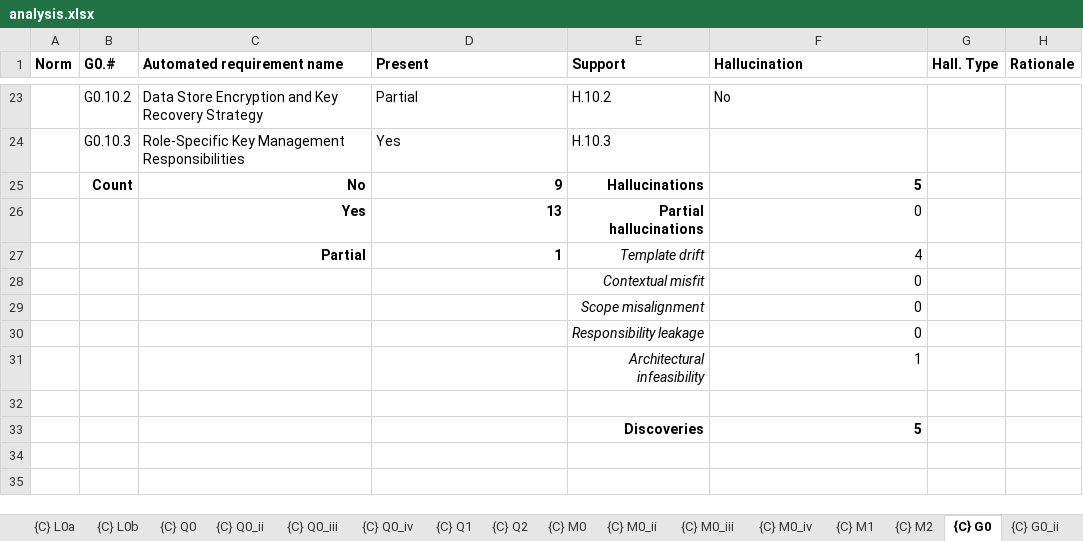
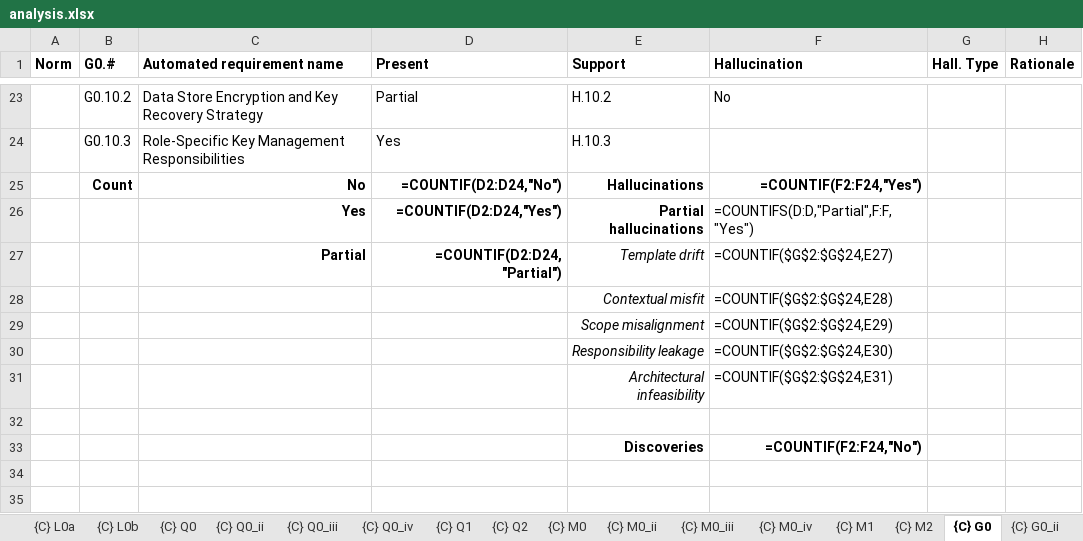
Before and after one commit to STRAST-UPM/ai_requirements_generation_rr, an Excel workbook: results/analysis/analysis.xlsx, sheet {C} G0, drawn as a sheet; only a part is shown, gaps mark what is left out; values as stored, in another font and other column widths than the file's, no borders; formulas without a stored value are shown as written; conditional formats not drawn; the diff names each change by its address in the sheet, - before the commit and + after, or states it on an @@ line.

```diff
--- a/results/analysis/analysis.xlsx (sheet {C} G0)
+++ b/results/analysis/analysis.xlsx (sheet {C} G0)
-D25 (Present): 9
+D25 (Present): =COUNTIF(D2:D24,"No")
-F25 (Hallucination): 5
+F25 (Hallucination): =COUNTIF(F2:F24,"Yes")
-D26 (Present): 13
+D26 (Present): =COUNTIF(D2:D24,"Yes")
-F26 (Hallucination): 0
+F26 (Hallucination): =COUNTIFS(D:D,"Partial",F:F,"Yes")
-D27 (Present): 1
+D27 (Present): =COUNTIF(D2:D24,"Partial")
-F27 (Hallucination): 4
+F27 (Hallucination): =COUNTIF($G$2:$G$24,E27)
-F28 (Hallucination): 0
+F28 (Hallucination): =COUNTIF($G$2:$G$24,E28)
-F29 (Hallucination): 0
+F29 (Hallucination): =COUNTIF($G$2:$G$24,E29)
-F30 (Hallucination): 0
+F30 (Hallucination): =COUNTIF($G$2:$G$24,E30)
-F31 (Hallucination): 1
+F31 (Hallucination): =COUNTIF($G$2:$G$24,E31)
-F33 (Hallucination): 5
+F33 (Hallucination): =COUNTIF(F2:F24,"No")
```
Also changed, not shown: sheet {V} InterModel, sheet Summary, sheet {V} L3, sheet {V} Q0, sheet {V} L0, sheet {V} M0, 32 more sheets.
